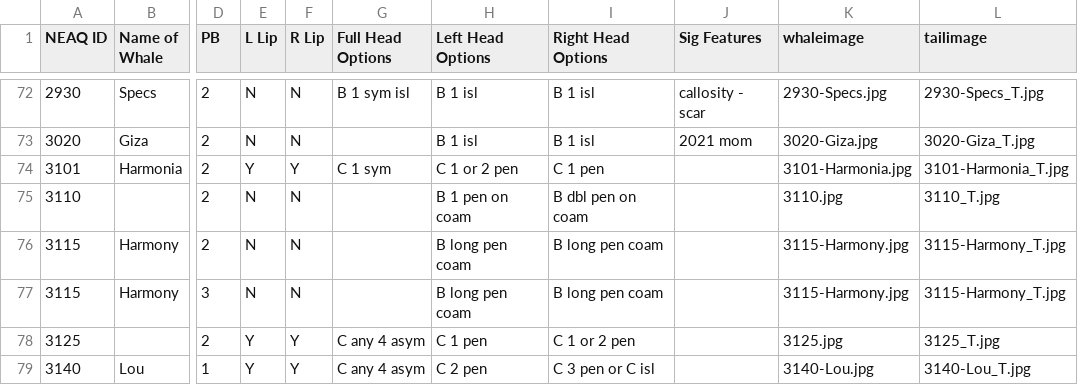
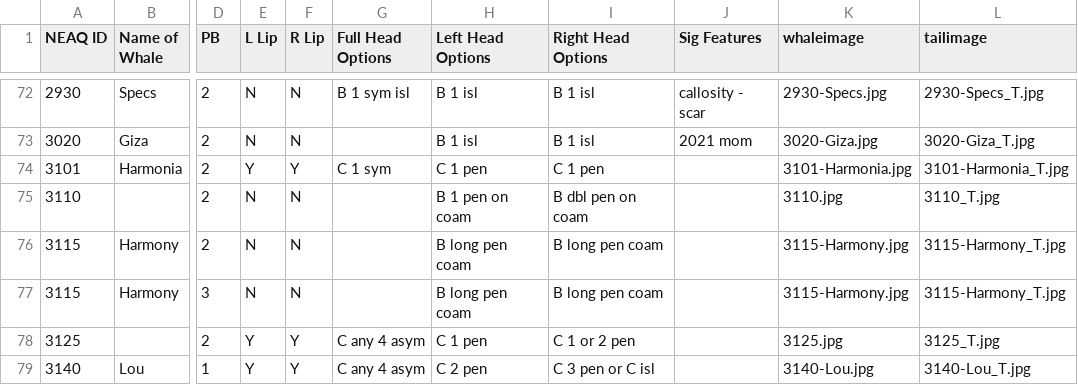
Before and after one commit to lizthompson07/DFO_IDapp, a CSV file: coding.csv, drawn as a sheet; only a part is shown, gaps mark what is left out; the diff names each change by its address in the sheet, - before the commit and + after, or states it on an @@ line.

Commit message:
update harmonia

```diff
--- a/coding.csv
+++ b/coding.csv
-H74 (Left Head Options): C 1 or 2 pen
+H74 (Left Head Options): C 1 pen
```
